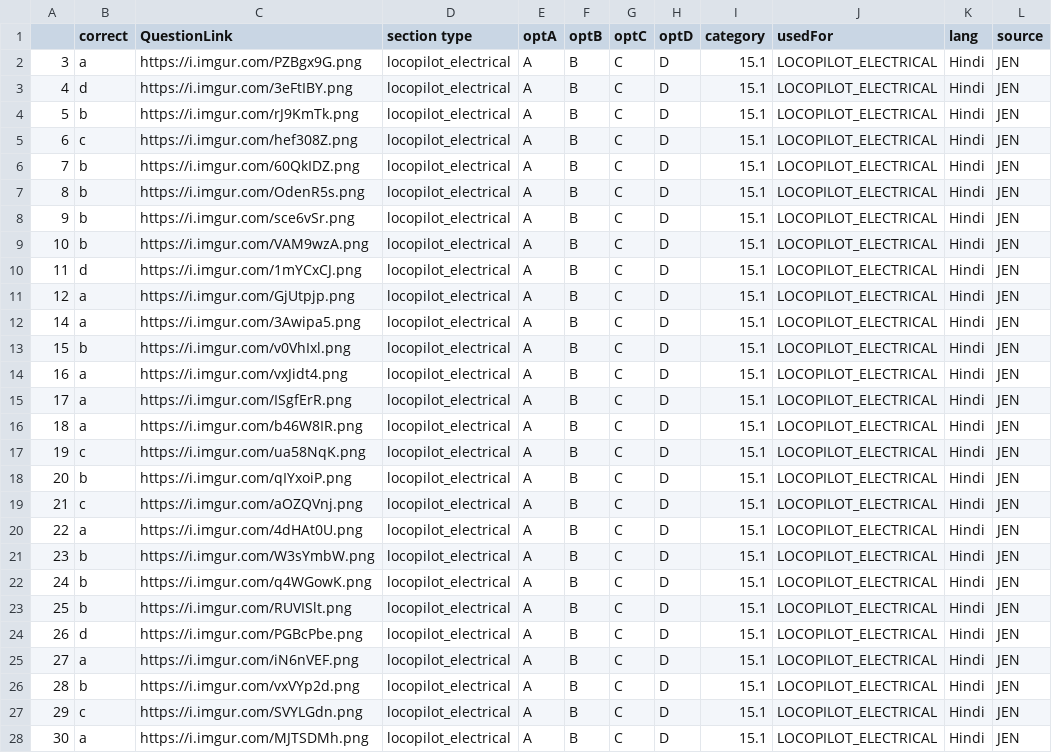
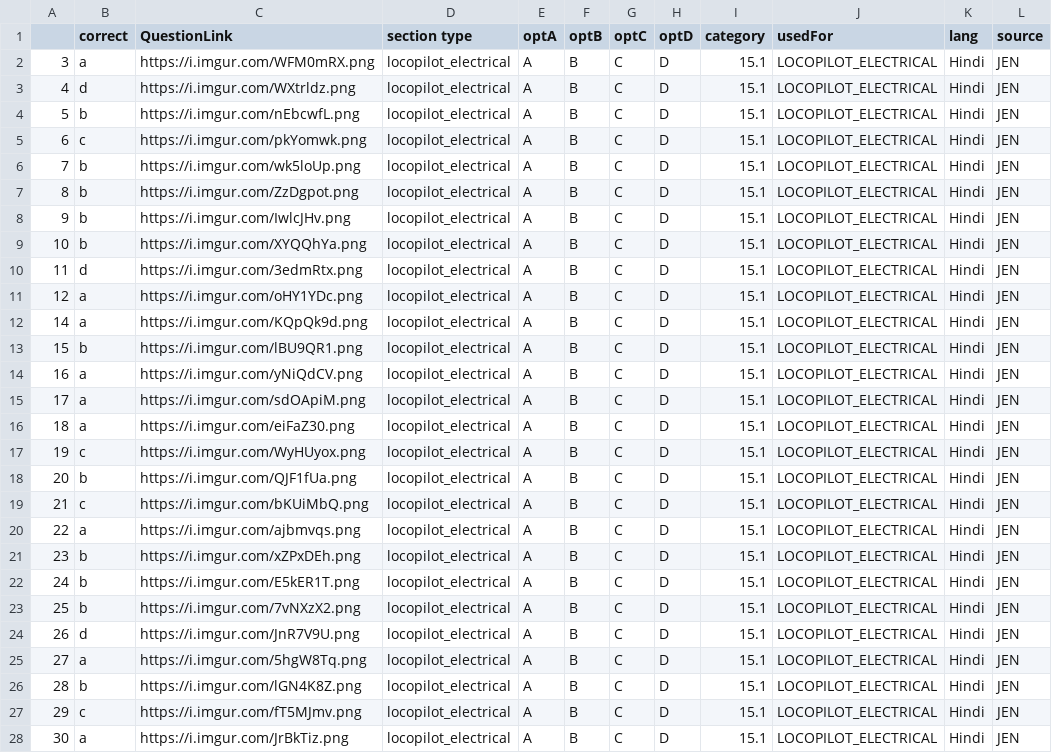
Before and after one commit to prashantspandey/BodhiAI, a CSV file: question_data/jen_content/15.csv, drawn as a sheet; only a part is shown; the diff covers the shown part only.

```diff
--- a/question_data/jen_content/15.csv
+++ b/question_data/jen_content/15.csv
@@ -1,28 +1,28 @@
 ,correct,QuestionLink,section type,optA,optB,optC,optD,category,usedFor,lang,source
-3,a,https://i.imgur.com/PZBgx9G.png,locopilot_electrical,A,B,C,D,15.1,LOCOPILOT_ELECTRICAL,Hindi,JEN
-4,d,https://i.imgur.com/3eFtIBY.png,locopilot_electrical,A,B,C,D,15.1,LOCOPILOT_ELECTRICAL,Hindi,JEN
-5,b,https://i.imgur.com/rJ9KmTk.png,locopilot_electrical,A,B,C,D,15.1,LOCOPILOT_ELECTRICAL,Hindi,JEN
-6,c,https://i.imgur.com/hef308Z.png,locopilot_electrical,A,B,C,D,15.1,LOCOPILOT_ELECTRICAL,Hindi,JEN
-7,b,https://i.imgur.com/60QkIDZ.png,locopilot_electrical,A,B,C,D,15.1,LOCOPILOT_ELECTRICAL,Hindi,JEN
-8,b,https://i.imgur.com/OdenR5s.png,locopilot_electrical,A,B,C,D,15.1,LOCOPILOT_ELECTRICAL,Hindi,JEN
-9,b,https://i.imgur.com/sce6vSr.png,locopilot_electrical,A,B,C,D,15.1,LOCOPILOT_ELECTRICAL,Hindi,JEN
-10,b,https://i.imgur.com/VAM9wzA.png,locopilot_electrical,A,B,C,D,15.1,LOCOPILOT_ELECTRICAL,Hindi,JEN
-11,d,https://i.imgur.com/1mYCxCJ.png,locopilot_electrical,A,B,C,D,15.1,LOCOPILOT_ELECTRICAL,Hindi,JEN
-12,a,https://i.imgur.com/GjUtpjp.png,locopilot_electrical,A,B,C,D,15.1,LOCOPILOT_ELECTRICAL,Hindi,JEN
-14,a,https://i.imgur.com/3Awipa5.png,locopilot_electrical,A,B,C,D,15.1,LOCOPILOT_ELECTRICAL,Hindi,JEN
-15,b,https://i.imgur.com/v0VhIxl.png,locopilot_electrical,A,B,C,D,15.1,LOCOPILOT_ELECTRICAL,Hindi,JEN
-16,a,https://i.imgur.com/vxJidt4.png,locopilot_electrical,A,B,C,D,15.1,LOCOPILOT_ELECTRICAL,Hindi,JEN
-17,a,https://i.imgur.com/ISgfErR.png,locopilot_electrical,A,B,C,D,15.1,LOCOPILOT_ELECTRICAL,Hindi,JEN
-18,a,https://i.imgur.com/b46W8IR.png,locopilot_electrical,A,B,C,D,15.1,LOCOPILOT_ELECTRICAL,Hindi,JEN
-19,c,https://i.imgur.com/ua58NqK.png,locopilot_electrical,A,B,C,D,15.1,LOCOPILOT_ELECTRICAL,Hindi,JEN
-20,b,https://i.imgur.com/qIYxoiP.png,locopilot_electrical,A,B,C,D,15.1,LOCOPILOT_ELECTRICAL,Hindi,JEN
-21,c,https://i.imgur.com/aOZQVnj.png,locopilot_electrical,A,B,C,D,15.1,LOCOPILOT_ELECTRICAL,Hindi,JEN
-22,a,https://i.imgur.com/4dHAt0U.png,locopilot_electrical,A,B,C,D,15.1,LOCOPILOT_ELECTRICAL,Hindi,JEN
-23,b,https://i.imgur.com/W3sYmbW.png,locopilot_electrical,A,B,C,D,15.1,LOCOPILOT_ELECTRICAL,Hindi,JEN
-24,b,https://i.imgur.com/q4WGowK.png,locopilot_electrical,A,B,C,D,15.1,LOCOPILOT_ELECTRICAL,Hindi,JEN
-25,b,https://i.imgur.com/RUVISlt.png,locopilot_electrical,A,B,C,D,15.1,LOCOPILOT_ELECTRICAL,Hindi,JEN
-26,d,https://i.imgur.com/PGBcPbe.png,locopilot_electrical,A,B,C,D,15.1,LOCOPILOT_ELECTRICAL,Hindi,JEN
-27,a,https://i.imgur.com/iN6nVEF.png,locopilot_electrical,A,B,C,D,15.1,LOCOPILOT_ELECTRICAL,Hindi,JEN
-28,b,https://i.imgur.com/vxVYp2d.png,locopilot_electrical,A,B,C,D,15.1,LOCOPILOT_ELECTRICAL,Hindi,JEN
-29,c,https://i.imgur.com/SVYLGdn.png,locopilot_electrical,A,B,C,D,15.1,LOCOPILOT_ELECTRICAL,Hindi,JEN
-30,a,https://i.imgur.com/MJTSDMh.png,locopilot_electrical,A,B,C,D,15.1,LOCOPILOT_ELECTRICAL,Hindi,JEN
+3,a,https://i.imgur.com/WFM0mRX.png,locopilot_electrical,A,B,C,D,15.1,LOCOPILOT_ELECTRICAL,Hindi,JEN
+4,d,https://i.imgur.com/WXtrldz.png,locopilot_electrical,A,B,C,D,15.1,LOCOPILOT_ELECTRICAL,Hindi,JEN
+5,b,https://i.imgur.com/nEbcwfL.png,locopilot_electrical,A,B,C,D,15.1,LOCOPILOT_ELECTRICAL,Hindi,JEN
+6,c,https://i.imgur.com/pkYomwk.png,locopilot_electrical,A,B,C,D,15.1,LOCOPILOT_ELECTRICAL,Hindi,JEN
+7,b,https://i.imgur.com/wk5loUp.png,locopilot_electrical,A,B,C,D,15.1,LOCOPILOT_ELECTRICAL,Hindi,JEN
+8,b,https://i.imgur.com/ZzDgpot.png,locopilot_electrical,A,B,C,D,15.1,LOCOPILOT_ELECTRICAL,Hindi,JEN
+9,b,https://i.imgur.com/IwlcJHv.png,locopilot_electrical,A,B,C,D,15.1,LOCOPILOT_ELECTRICAL,Hindi,JEN
+10,b,https://i.imgur.com/XYQQhYa.png,locopilot_electrical,A,B,C,D,15.1,LOCOPILOT_ELECTRICAL,Hindi,JEN
+11,d,https://i.imgur.com/3edmRtx.png,locopilot_electrical,A,B,C,D,15.1,LOCOPILOT_ELECTRICAL,Hindi,JEN
+12,a,https://i.imgur.com/oHY1YDc.png,locopilot_electrical,A,B,C,D,15.1,LOCOPILOT_ELECTRICAL,Hindi,JEN
+14,a,https://i.imgur.com/KQpQk9d.png,locopilot_electrical,A,B,C,D,15.1,LOCOPILOT_ELECTRICAL,Hindi,JEN
+15,b,https://i.imgur.com/lBU9QR1.png,locopilot_electrical,A,B,C,D,15.1,LOCOPILOT_ELECTRICAL,Hindi,JEN
+16,a,https://i.imgur.com/yNiQdCV.png,locopilot_electrical,A,B,C,D,15.1,LOCOPILOT_ELECTRICAL,Hindi,JEN
+17,a,https://i.imgur.com/sdOApiM.png,locopilot_electrical,A,B,C,D,15.1,LOCOPILOT_ELECTRICAL,Hindi,JEN
+18,a,https://i.imgur.com/eiFaZ30.png,locopilot_electrical,A,B,C,D,15.1,LOCOPILOT_ELECTRICAL,Hindi,JEN
+19,c,https://i.imgur.com/WyHUyox.png,locopilot_electrical,A,B,C,D,15.1,LOCOPILOT_ELECTRICAL,Hindi,JEN
+20,b,https://i.imgur.com/QJF1fUa.png,locopilot_electrical,A,B,C,D,15.1,LOCOPILOT_ELECTRICAL,Hindi,JEN
+21,c,https://i.imgur.com/bKUiMbQ.png,locopilot_electrical,A,B,C,D,15.1,LOCOPILOT_ELECTRICAL,Hindi,JEN
+22,a,https://i.imgur.com/ajbmvqs.png,locopilot_electrical,A,B,C,D,15.1,LOCOPILOT_ELECTRICAL,Hindi,JEN
+23,b,https://i.imgur.com/xZPxDEh.png,locopilot_electrical,A,B,C,D,15.1,LOCOPILOT_ELECTRICAL,Hindi,JEN
+24,b,https://i.imgur.com/E5kER1T.png,locopilot_electrical,A,B,C,D,15.1,LOCOPILOT_ELECTRICAL,Hindi,JEN
+25,b,https://i.imgur.com/7vNXzX2.png,locopilot_electrical,A,B,C,D,15.1,LOCOPILOT_ELECTRICAL,Hindi,JEN
+26,d,https://i.imgur.com/JnR7V9U.png,locopilot_electrical,A,B,C,D,15.1,LOCOPILOT_ELECTRICAL,Hindi,JEN
+27,a,https://i.imgur.com/5hgW8Tq.png,locopilot_electrical,A,B,C,D,15.1,LOCOPILOT_ELECTRICAL,Hindi,JEN
+28,b,https://i.imgur.com/lGN4K8Z.png,locopilot_electrical,A,B,C,D,15.1,LOCOPILOT_ELECTRICAL,Hindi,JEN
+29,c,https://i.imgur.com/fT5MJmv.png,locopilot_electrical,A,B,C,D,15.1,LOCOPILOT_ELECTRICAL,Hindi,JEN
+30,a,https://i.imgur.com/JrBkTiz.png,locopilot_electrical,A,B,C,D,15.1,LOCOPILOT_ELECTRICAL,Hindi,JEN
```
Also changed, not shown: 2 removed rows and 70 edited cells elsewhere in this file, question_data/jen_content/10.csv, question_data/jen_content/13.csv, 18 other files.
